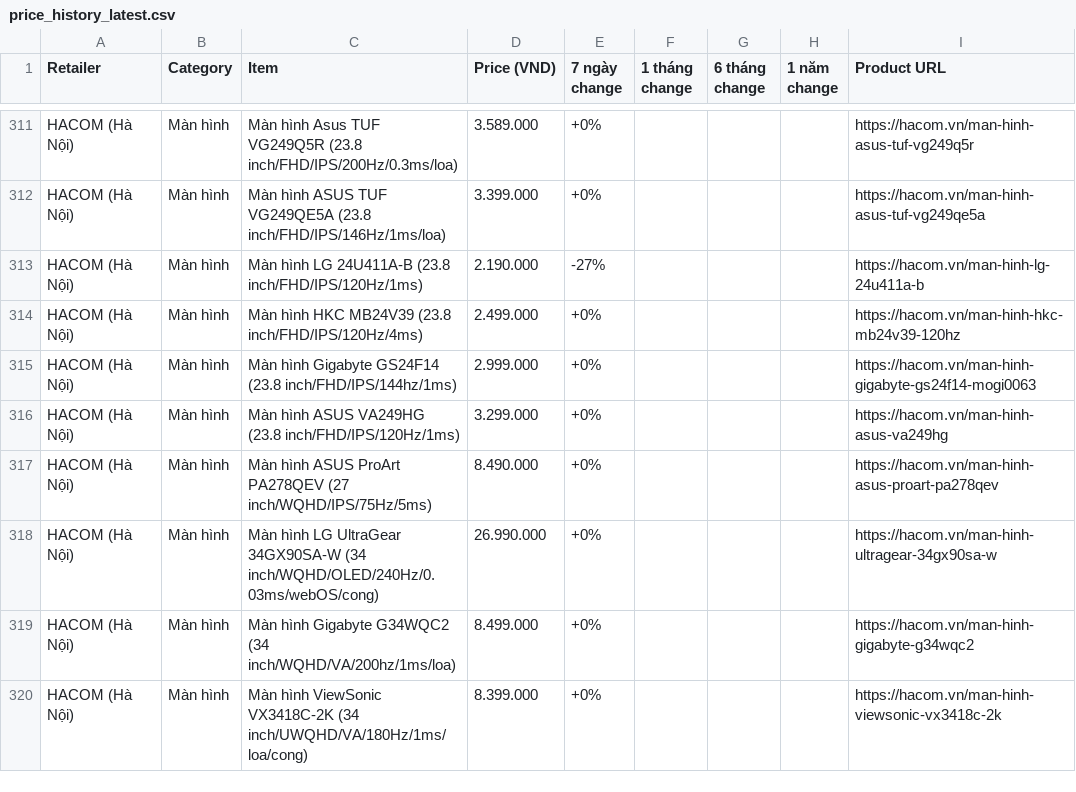
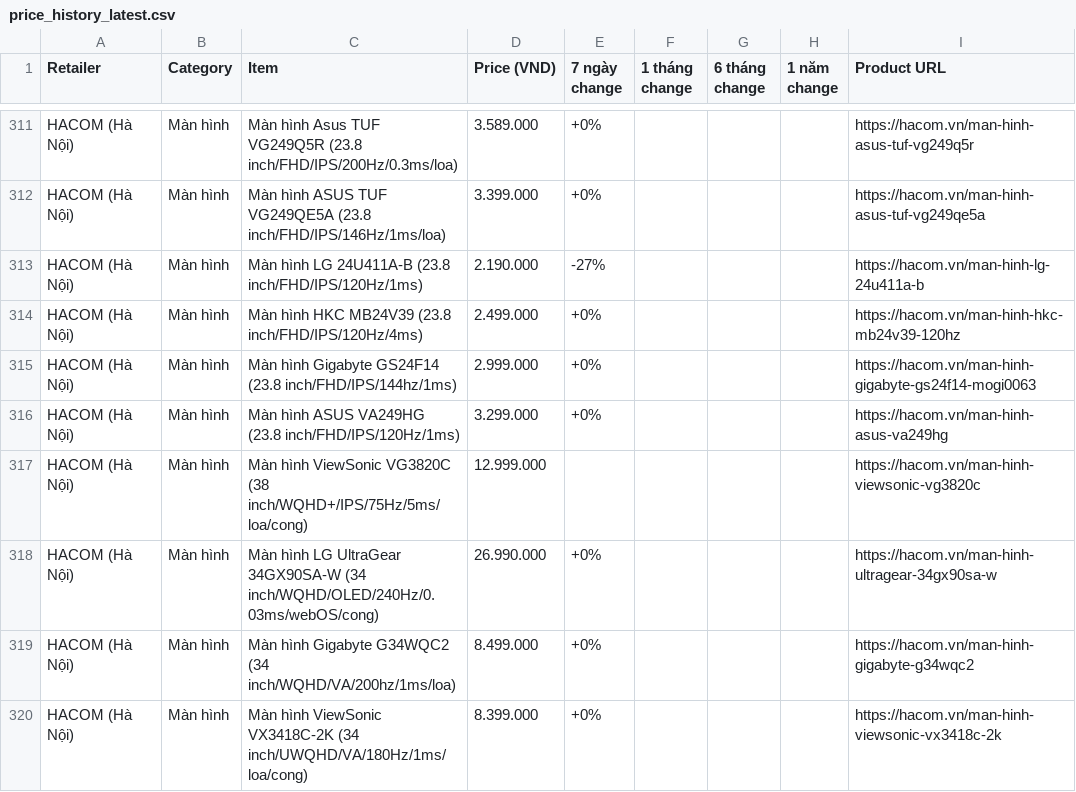
Before and after one commit to tuongphanbase/tech-price-mailer, a CSV file: docs/price_history_latest.csv, drawn as a sheet; only a part is shown, gaps mark what is left out; removed rows and columns are numbered as before the commit, all else as after; the diff names each change by its address in the sheet, - before the commit and + after, or states it on an @@ line.

```diff
--- a/docs/price_history_latest.csv
+++ b/docs/price_history_latest.csv
-row 317: HACOM (Hà Nội) | Màn hình | Màn hình ASUS ProArt PA278QEV (27 inch/WQHD/IPS/75Hz/5ms) | 8.490.000 | +0% |  |  |  | https://hacom.vn/man-hinh-asus-proart-pa278qev
+row 317: HACOM (Hà Nội) | Màn hình | Màn hình ViewSonic VG3820C (38 inch/WQHD+/IPS/75Hz/5ms/loa/cong) | 12.999.000 |  |  |  |  | https://hacom.vn/man-hinh-viewsonic-vg3820c
```
Also changed, not shown: 2 other files.
